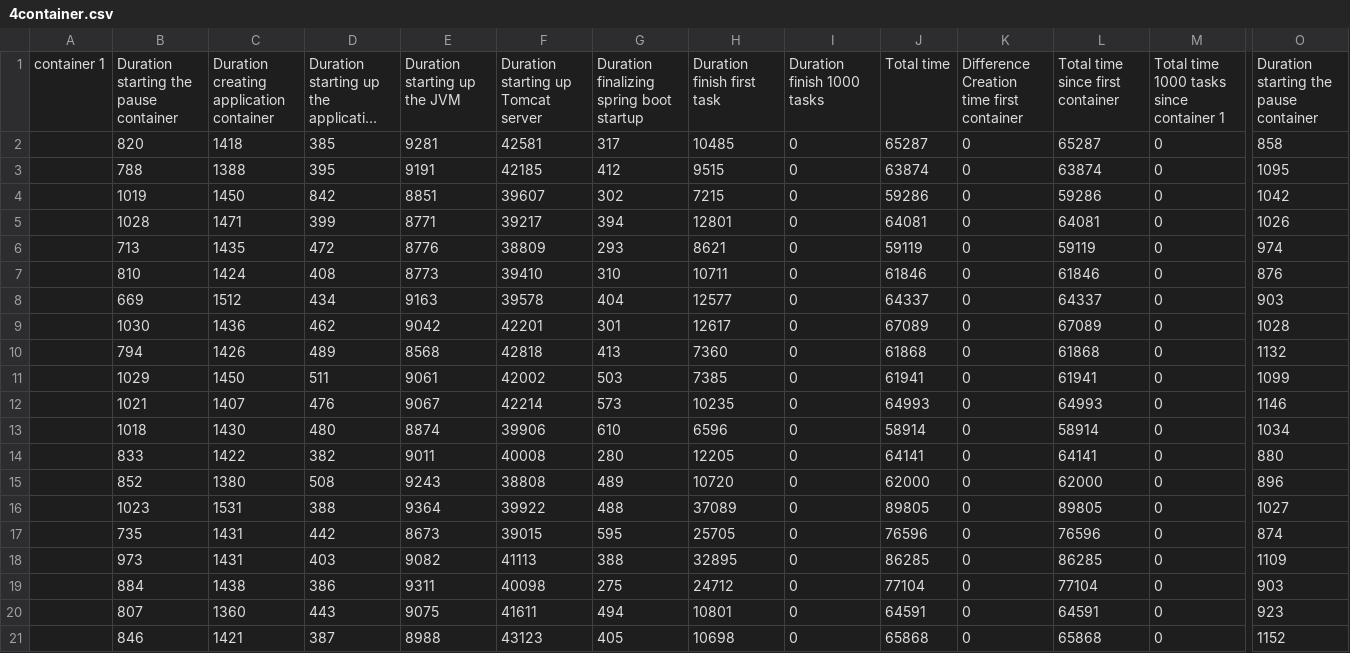
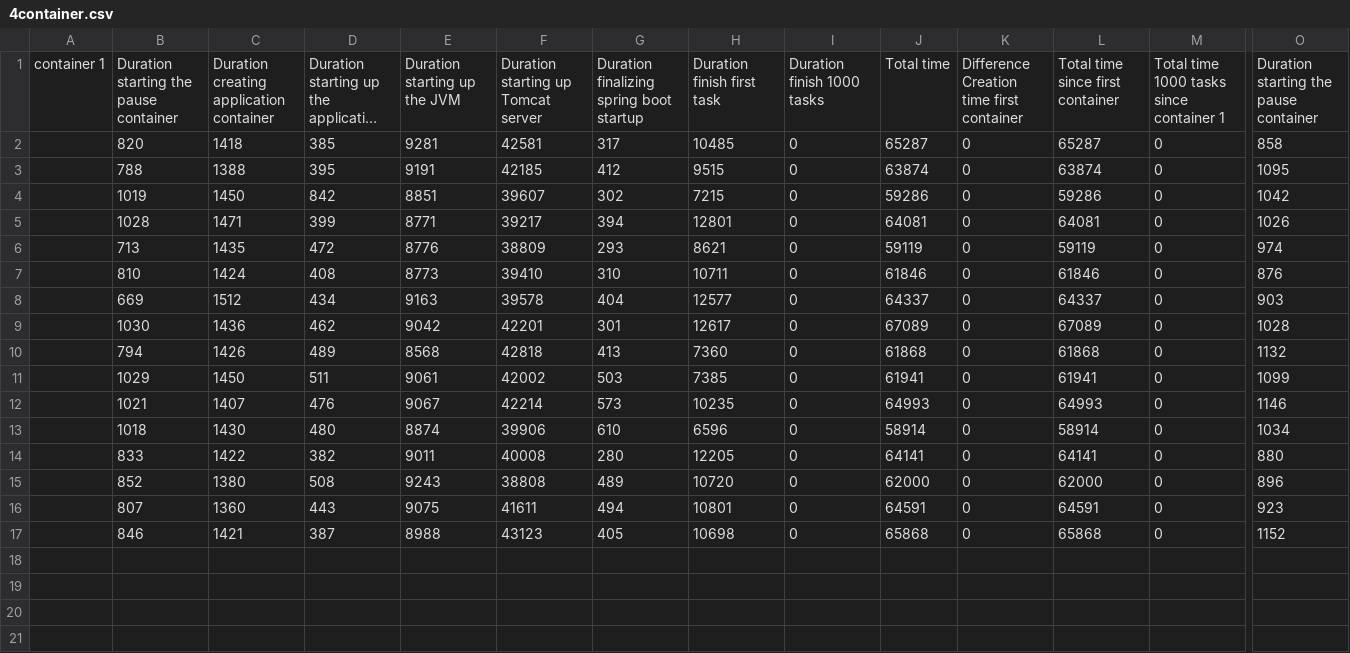
Before and after one commit to r0486682/scriptsworker, a CSV file: experimentsv2/abel/librarysharing/4container.csv, drawn as a sheet; only a part is shown, gaps mark what is left out; long unchanged cells end in …; rows hold the shown columns only; the diff names each change by its address in the sheet, - before the commit and + after, or states it on an @@ line.

```diff
--- a/experimentsv2/abel/librarysharing/4container.csv
+++ b/experimentsv2/abel/librarysharing/4container.csv
-row 16:  | 1023 | 1531 | 388 | 9364 | 39922 | 488 | 37089 | 0 | 89805 | 0 | 89805 | 0 | 1027
-row 17:  | 735 | 1431 | 442 | 8673 | 39015 | 595 | 25705 | 0 | 76596 | 0 | 76596 | 0 | 874
-row 18:  | 973 | 1431 | 403 | 9082 | 41113 | 388 | 32895 | 0 | 86285 | 0 | 86285 | 0 | 1109
-row 19:  | 884 | 1438 | 386 | 9311 | 40098 | 275 | 24712 | 0 | 77104 | 0 | 77104 | 0 | 903
```
Also changed, not shown: experimentsv2/abel/librarysharing/3container.csv, experimentsv2/imperative/librarysharing/5container.csv.
